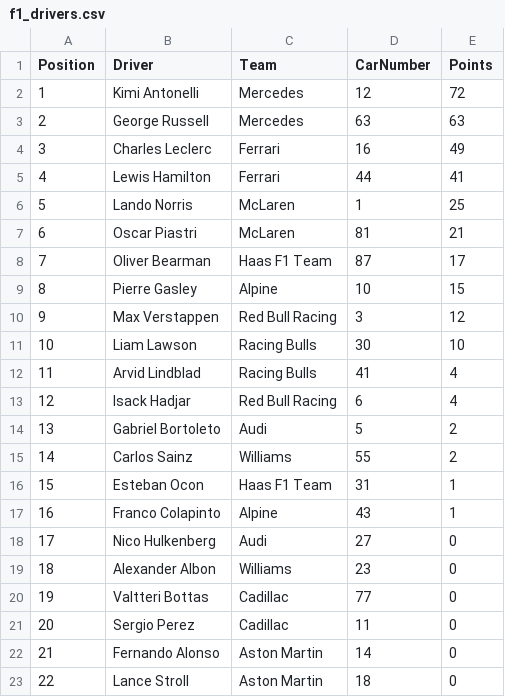
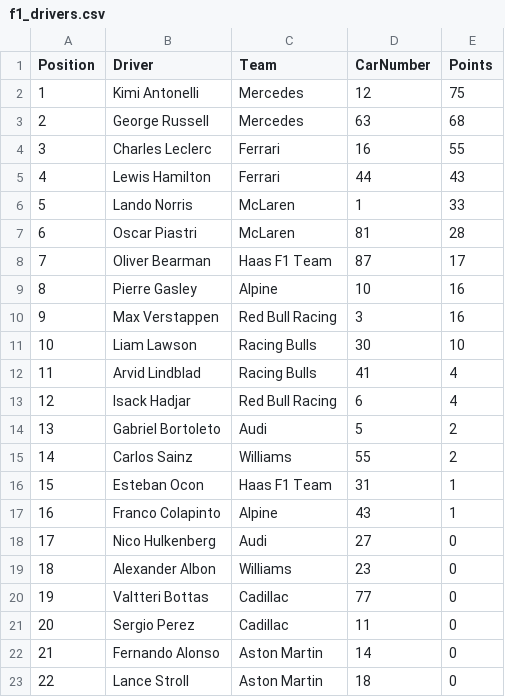
Before and after one commit to mrp36126/mysportzone, a CSV file: data/f1_drivers.csv, drawn as a sheet.

Commit message:
Update f1_drivers.csv

```diff
--- a/data/f1_drivers.csv
+++ b/data/f1_drivers.csv
@@ -1,11 +1,11 @@
 Position,Driver,Team,CarNumber,Points
-1,Kimi Antonelli,Mercedes,12,72
-2,George Russell,Mercedes,63,63
-3,Charles Leclerc,Ferrari,16,49
-4,Lewis Hamilton,Ferrari,44,41
-5,Lando Norris,McLaren,1,25
-6,Oscar Piastri,McLaren,81,21
+1,Kimi Antonelli,Mercedes,12,75
+2,George Russell,Mercedes,63,68
+3,Charles Leclerc,Ferrari,16,55
+4,Lewis Hamilton,Ferrari,44,43
+5,Lando Norris,McLaren,1,33
+6,Oscar Piastri,McLaren,81,28
 7,Oliver Bearman,Haas F1 Team,87,17
-8,Pierre Gasley,Alpine,10,15
-9,Max Verstappen,Red Bull Racing,3,12
+8,Pierre Gasley,Alpine,10,16
+9,Max Verstappen,Red Bull Racing,3,16
 10,Liam Lawson,Racing Bulls,30,10
```
